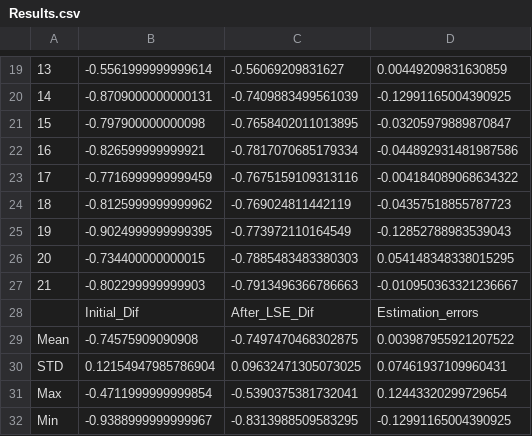
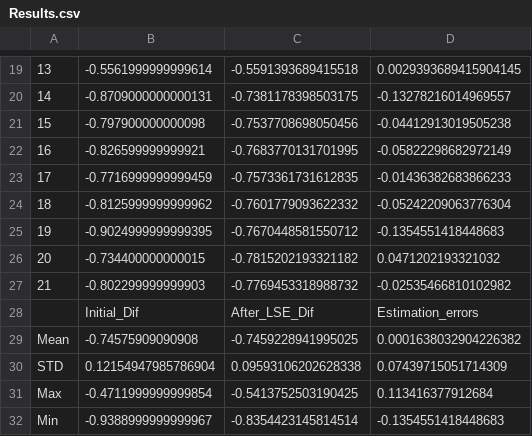
Before and after one commit to Alexandros23Kazantzidis/gps_leveling, a CSV file: Results.csv, drawn as a sheet; only a part is shown, gaps mark what is left out; the diff covers the shown part only; the diff names each change by its address in the sheet, - before the commit and + after, or states it on an @@ line.

```diff
--- a/Results.csv
+++ b/Results.csv
-C19: -0.56069209831627
+C19: -0.5591393689415518
-D19: 0.00449209831630859
+D19: 0.0029393689415904145
-C20: -0.7409883499561039
+C20: -0.7381178398503175
-D20: -0.12991165004390925
+D20: -0.13278216014969557
-C21: -0.7658402011013895
+C21: -0.7537708698050456
-D21: -0.03205979889870847
+D21: -0.04412913019505238
-C22: -0.7817070685179334
+C22: -0.7683770131701995
-D22: -0.044892931481987586
+D22: -0.05822298682972149
-C23: -0.7675159109313116
+C23: -0.7573361731612835
-D23: -0.004184089068634322
+D23: -0.01436382683866233
-C24: -0.769024811442119
+C24: -0.7601779093622332
-D24: -0.04357518855787723
+D24: -0.05242209063776304
-C25: -0.773972110164549
+C25: -0.7670448581550712
-D25: -0.12852788983539043
+D25: -0.1354551418448683
-C26: -0.7885483483380303
+C26: -0.7815202193321182
-D26: 0.054148348338015295
+D26: 0.0471202193321032
-C27: -0.7913496366786663
+C27: -0.7769453318988732
-D27: -0.010950363321236667
+D27: -0.02535466810102982
-C29: -0.7497470468302875
+C29: -0.7459228941995025
-D29: 0.003987955921207522
+D29: 0.0001638032904226382
-C30: 0.09632471305073025
+C30: 0.09593106202628338
-D30: 0.07461937109960431
+D30: 0.07439715051714309
-C31: -0.5390375381732041
+C31: -0.5413752503190425
-D31: 0.12443320299729654
+D31: 0.113416377912684
-C32: -0.8313988509583295
+C32: -0.8354423145814514
-D32: -0.12991165004390925
+D32: -0.1354551418448683
```
Also changed, not shown: 32 edited cells elsewhere in this file, 6 other files.
